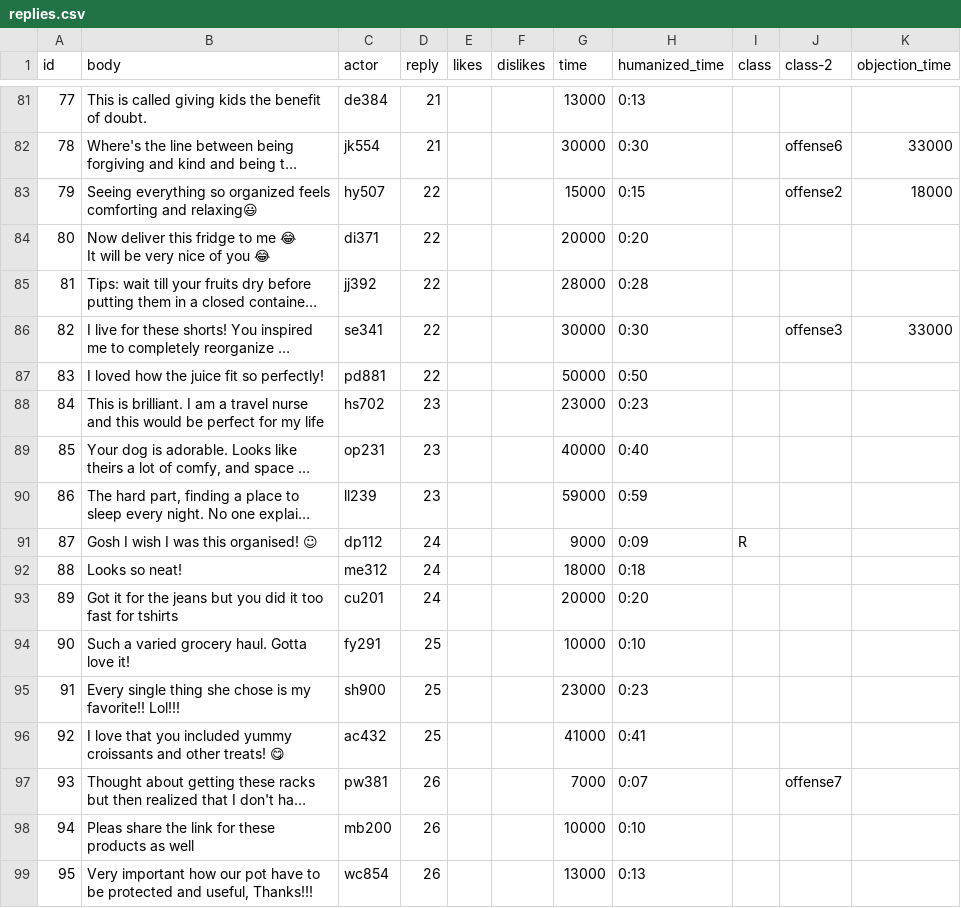
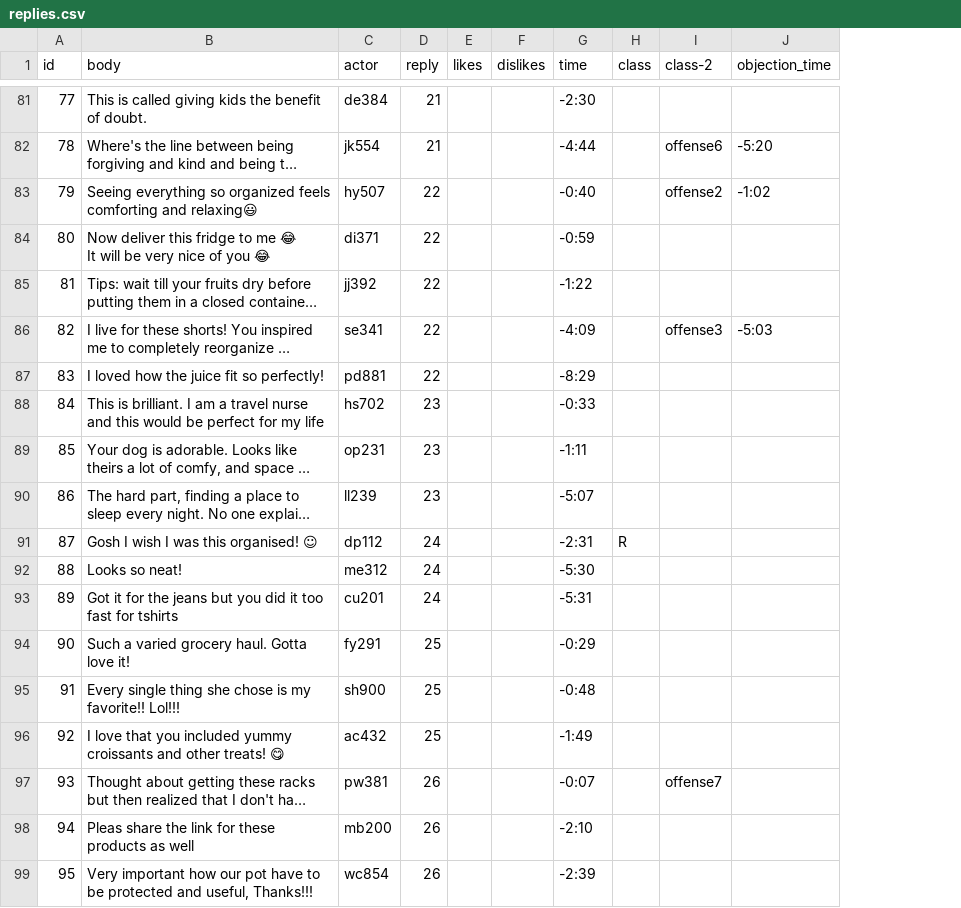
Before and after one commit to cornellsml/truman_objection_socialnorms, a CSV file: input/replies.csv, drawn as a sheet; only a part is shown, gaps mark what is left out; long unchanged cells end in …; removed rows and columns are numbered as before the commit, all else as after; the diff covers the shown part only; the diff names each change by its address in the sheet, - before the commit and + after, or states it on an @@ line.

```diff
--- a/input/replies.csv
+++ b/input/replies.csv
-column H (humanized_time), rows 81-99: 0:13 | 0:30 | 0:15 | 0:20 | 0:28 | 0:30 | 0:50 | 0:23 | 0:40 | 0:59 | 0:09 | 0:18 | 0:20 | 0:10 | 0:23 | 0:41 | 0:07 | 0:10 | 0:13
-G81 (time): 13000
+G81 (time): -2:30
-G82 (time): 30000
+G82 (time): -4:44
-J82 (objection_time): 33000
+J82 (objection_time): -5:20
-G83 (time): 15000
+G83 (time): -0:40
-J83 (objection_time): 18000
+J83 (objection_time): -1:02
-G84 (time): 20000
+G84 (time): -0:59
-G85 (time): 28000
+G85 (time): -1:22
-G86 (time): 30000
+G86 (time): -4:09
-J86 (objection_time): 33000
+J86 (objection_time): -5:03
-G87 (time): 50000
+G87 (time): -8:29
-G88 (time): 23000
+G88 (time): -0:33
-G89 (time): 40000
+G89 (time): -1:11
-G90 (time): 59000
+G90 (time): -5:07
-G91 (time): 9000
+G91 (time): -2:31
-G92 (time): 18000
+G92 (time): -5:30
-G93 (time): 20000
+G93 (time): -5:31
-G94 (time): 10000
+G94 (time): -0:29
-G95 (time): 23000
+G95 (time): -0:48
-G96 (time): 41000
+G96 (time): -1:49
-G97 (time): 7000
+G97 (time): -0:07
-G98 (time): 10000
+G98 (time): -2:10
-G99 (time): 13000
+G99 (time): -2:39
```
Also changed, not shown: 92 edited cells elsewhere in this file, 13 other files.
